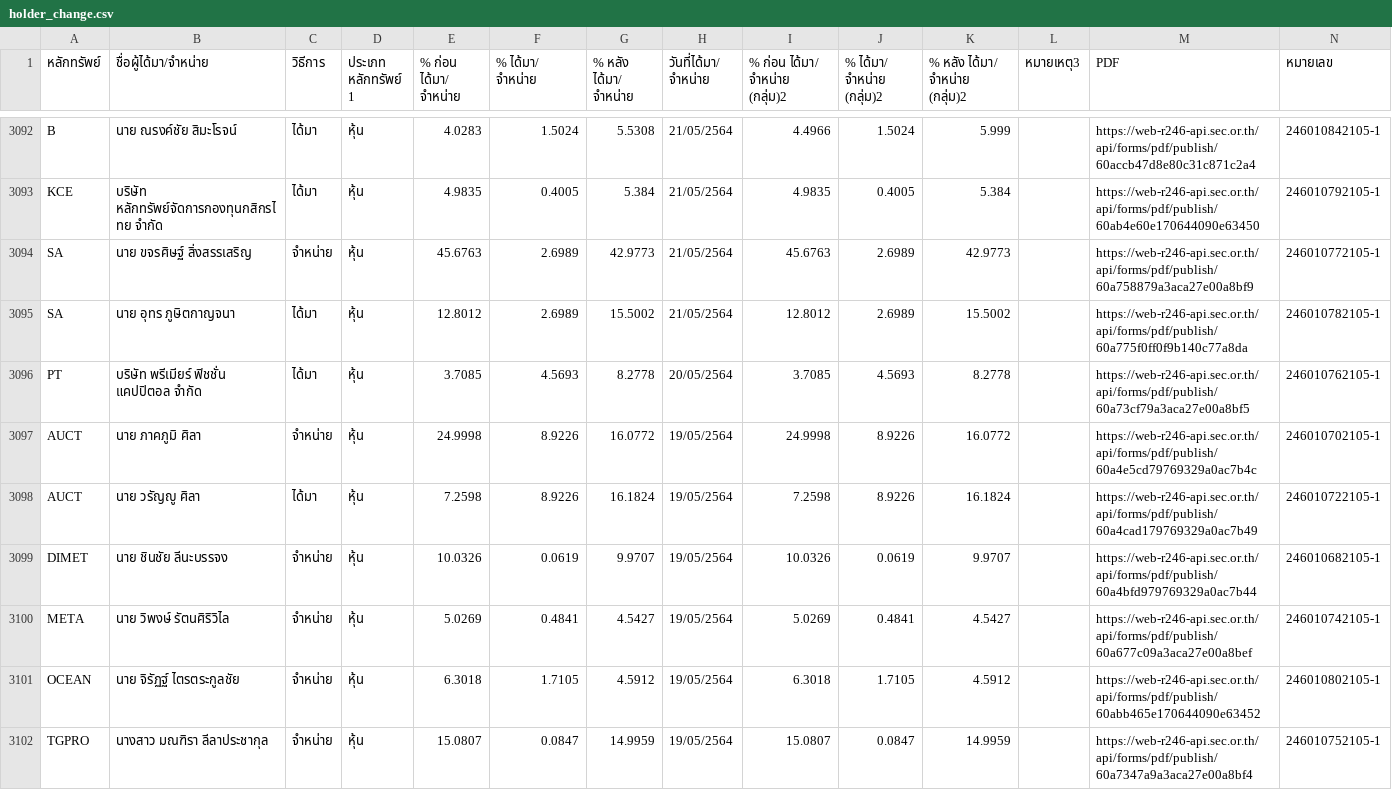
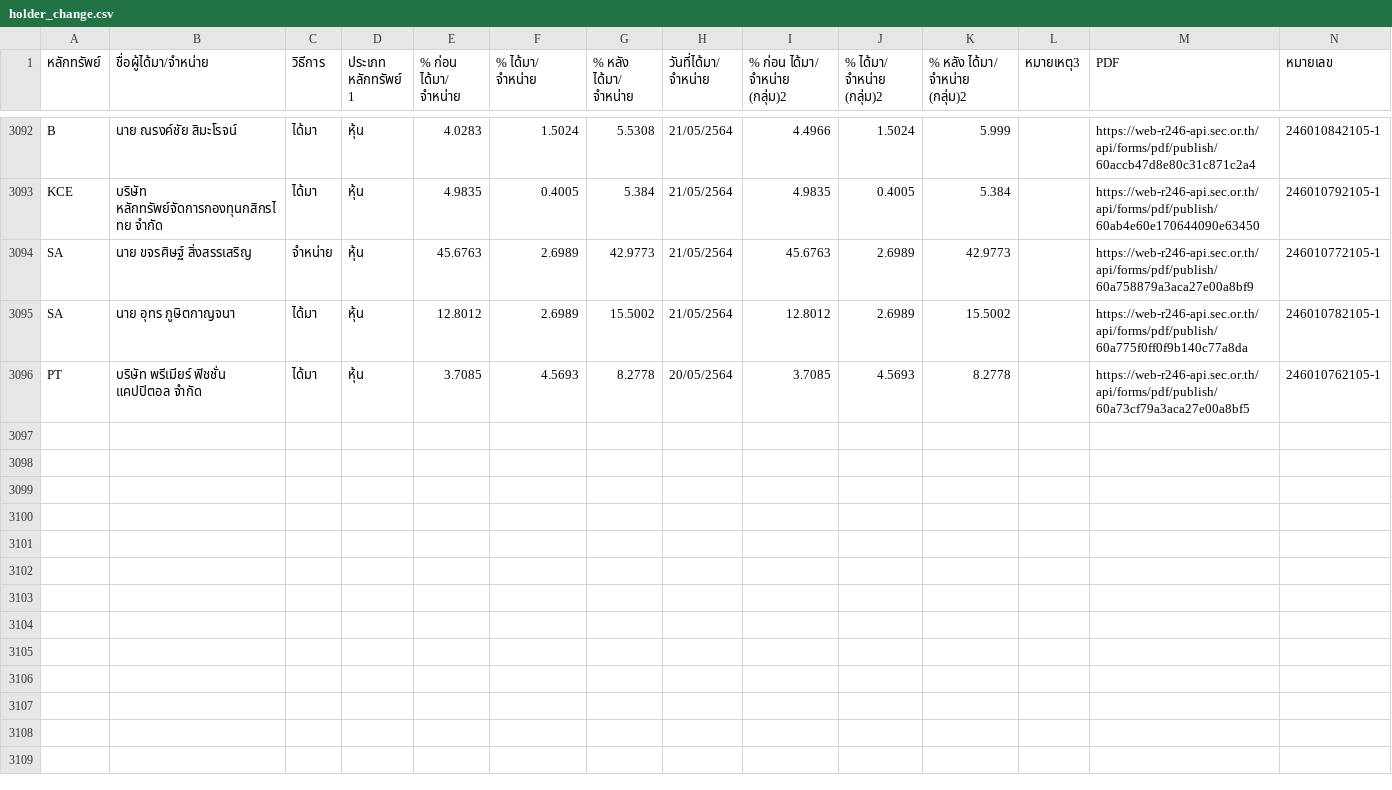
Before and after one commit to ake9522/holder_change, a CSV file: data_holder_change/holder_change.csv, drawn as a sheet; only a part is shown, gaps mark what is left out.

```diff
--- a/data_holder_change/holder_change.csv
+++ b/data_holder_change/holder_change.csv
@@ -3096,7 +3096 @@ SA,นาย อุทร ภูษิตกาญจนา,ได้มา,ห
 PT,บริษัท พรีเมียร์ ฟิชชั่น แคปปิตอล จำกัด,ได้มา,หุ้น,3.7085,4.5693,8.2778,20/05/2564,3.7085,4.5693,8.2778,,https://web-r246-api.sec.or.th/api/forms/pdf/publish/60a73cf79a3aca27e00a8bf5,246010762105-1
-AUCT,นาย ภาคภูมิ ศิลา,จำหน่าย,หุ้น,24.9998,8.9226,16.0772,19/05/2564,24.9998,8.9226,16.0772,,https://web-r246-api.sec.or.th/api/forms/pdf/publish/60a4e5cd79769329a0ac7b4c,246010702105-1
-AUCT,นาย วรัญญู ศิลา,ได้มา,หุ้น,7.2598,8.9226,16.1824,19/05/2564,7.2598,8.9226,16.1824,,https://web-r246-api.sec.or.th/api/forms/pdf/publish/60a4cad179769329a0ac7b49,246010722105-1
-DIMET,นาย ชินชัย ลีนะบรรจง,จำหน่าย,หุ้น,10.0326,0.0619,9.9707,19/05/2564,10.0326,0.0619,9.9707,,https://web-r246-api.sec.or.th/api/forms/pdf/publish/60a4bfd979769329a0ac7b44,246010682105-1
-META,นาย วิพงษ์ รัตนศิริวิไล,จำหน่าย,หุ้น,5.0269,0.4841,4.5427,19/05/2564,5.0269,0.4841,4.5427,,https://web-r246-api.sec.or.th/api/forms/pdf/publish/60a677c09a3aca27e00a8bef,246010742105-1
-OCEAN,นาย จิรัฏฐ์ ไตรตระกูลชัย,จำหน่าย,หุ้น,6.3018,1.7105,4.5912,19/05/2564,6.3018,1.7105,4.5912,,https://web-r246-api.sec.or.th/api/forms/pdf/publish/60abb465e170644090e63452,246010802105-1
-TGPRO,นางสาว มณฑิรา ลีลาประชากุล,จำหน่าย,หุ้น,15.0807,0.0847,14.9959,19/05/2564,15.0807,0.0847,14.9959,,https://web-r246-api.sec.or.th/api/forms/pdf/publish/60a7347a9a3aca27e00a8bf4,246010752105-1
```
